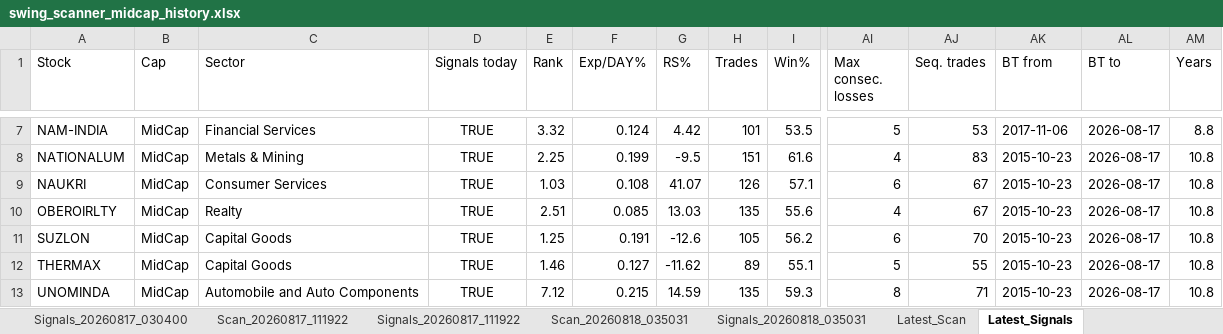
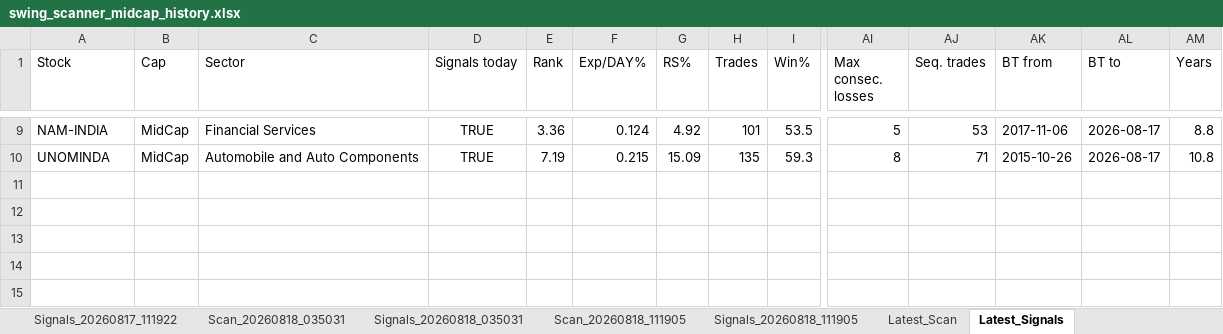
Before and after one commit to PavanSaiNekkala/Swing_Scanner_Latest, an Excel workbook: downloads/history/swing_scanner_midcap_history.xlsx, sheet Latest_Signals, drawn as a sheet; only a part is shown, gaps mark what is left out; values as stored, in another font and other column widths than the file's, no borders; removed rows and columns are numbered as before the commit, all else as after; rows hold the shown columns only; the diff covers the shown part only; the diff names each change by its address in the sheet, - before the commit and + after, or states it on an @@ line.

```diff
--- a/downloads/history/swing_scanner_midcap_history.xlsx (sheet Latest_Signals)
+++ b/downloads/history/swing_scanner_midcap_history.xlsx (sheet Latest_Signals)
-E9 (Rank): 3.32
+E9 (Rank): 3.36
-G9 (RS%): 4.42
+G9 (RS%): 4.92
-row 8: NATIONALUM | MidCap | Metals & Mining | TRUE | 2.25 | 0.199 | -9.5 | 151 | 61.6 | 4 | 83 | 2015-10-23 | 2026-08-17 | 10.8
-row 9: NAUKRI | MidCap | Consumer Services | TRUE | 1.03 | 0.108 | 41.07 | 126 | 57.1 | 6 | 67 | 2015-10-23 | 2026-08-17 | 10.8
-row 10: OBEROIRLTY | MidCap | Realty | TRUE | 2.51 | 0.085 | 13.03 | 135 | 55.6 | 4 | 67 | 2015-10-23 | 2026-08-17 | 10.8
-row 11: SUZLON | MidCap | Capital Goods | TRUE | 1.25 | 0.191 | -12.6 | 105 | 56.2 | 6 | 70 | 2015-10-23 | 2026-08-17 | 10.8
-row 12: THERMAX | MidCap | Capital Goods | TRUE | 1.46 | 0.127 | -11.62 | 89 | 55.1 | 5 | 55 | 2015-10-23 | 2026-08-17 | 10.8
-E10 (Rank): 7.12
+E10 (Rank): 7.19
-G10 (RS%): 14.59
+G10 (RS%): 15.09
-AK10 (BT from): 2015-10-23
+AK10 (BT from): 2015-10-26
```
Also changed, not shown: 5 added rows, 3 removed rows and 30 edited cells elsewhere in this sheet, sheet Latest_Scan, other sheet tabs.
